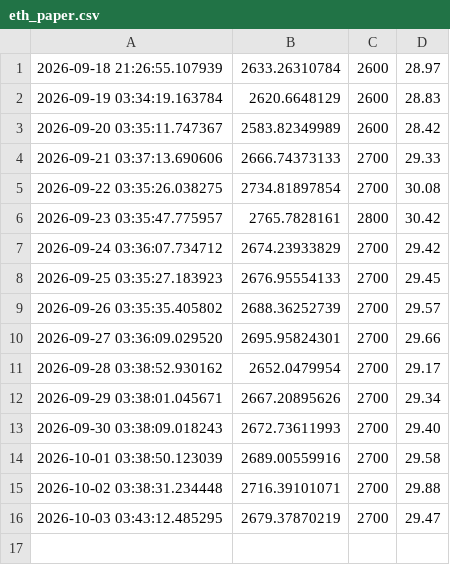
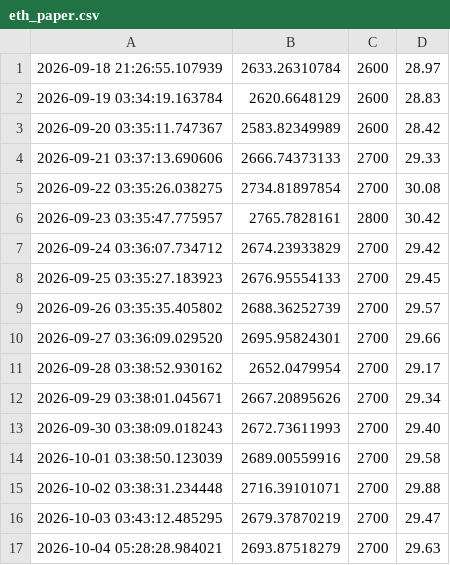
Before and after one commit to lokeshkumarm2026-prog/Eth_bot, a CSV file: eth_paper.csv, drawn as a sheet; the diff names each change by its address in the sheet, - before the commit and + after, or states it on an @@ line.

Commit message:
Auto log update

```diff
--- a/eth_paper.csv
+++ b/eth_paper.csv
+row 17: 2026-10-04 05:28:28.984021 | 2693.87518279 | 2700 | 29.63
```
